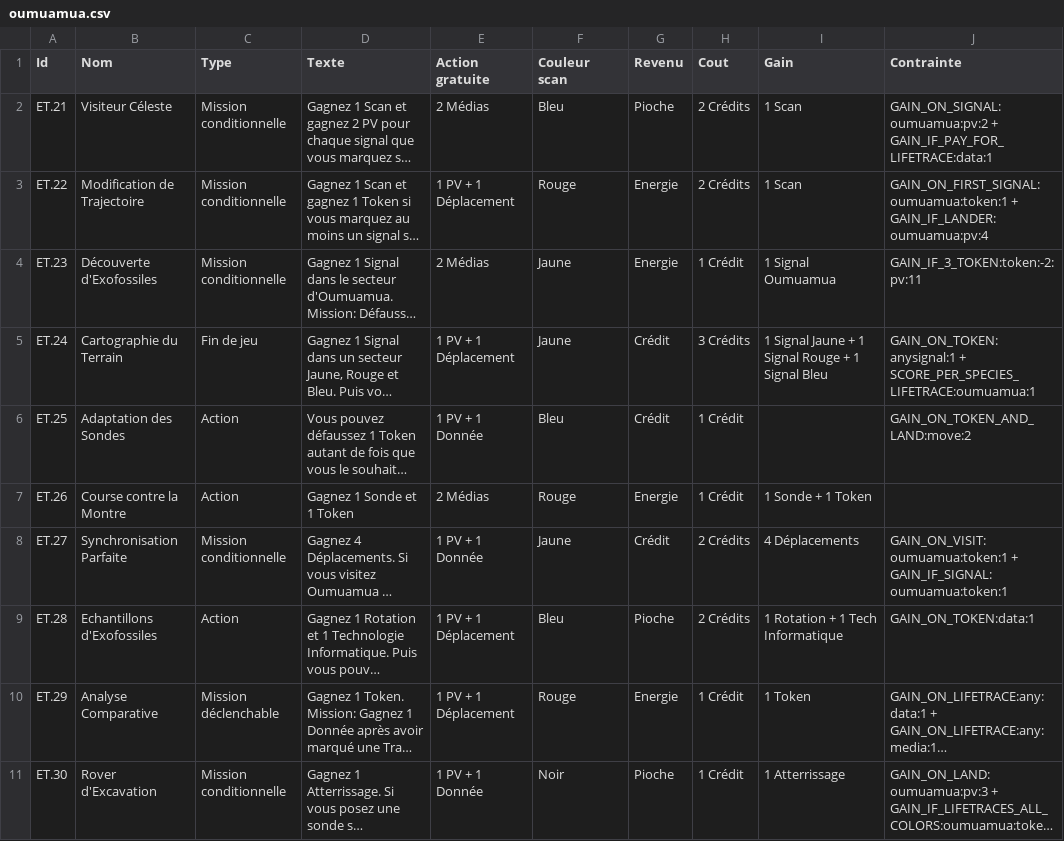
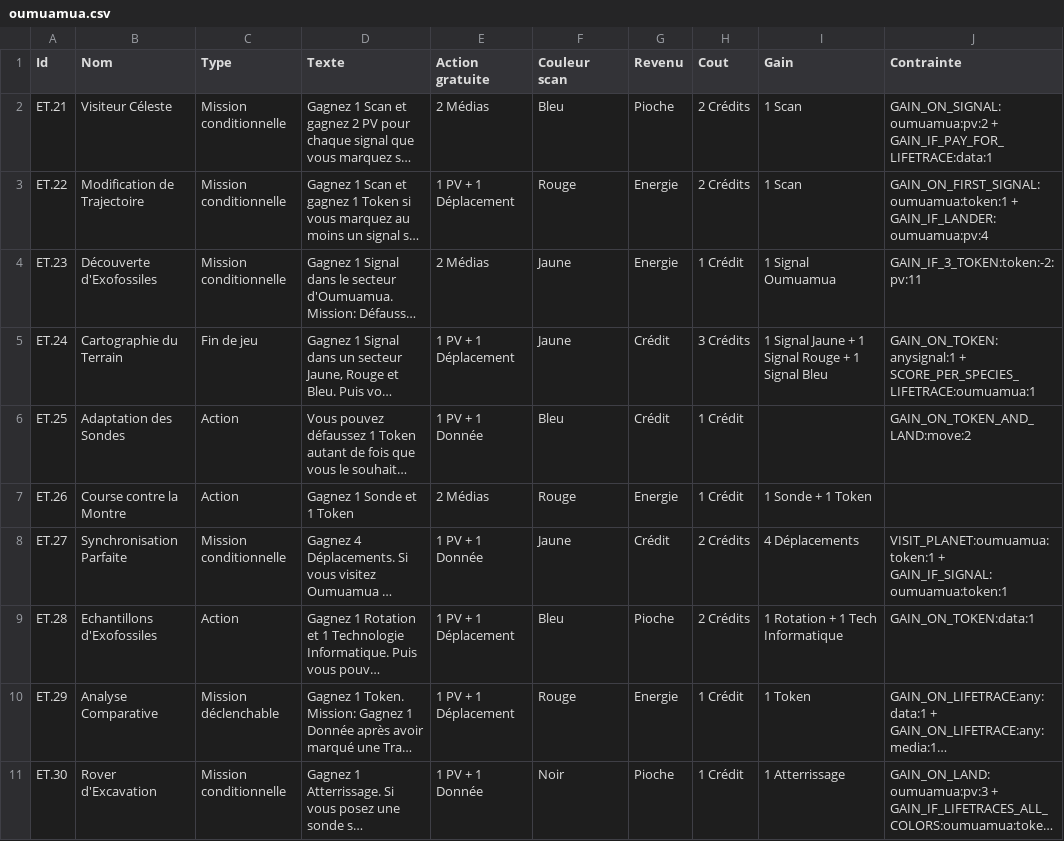
Before and after one commit to jhurstel/SETI, a CSV file: public/cards/oumuamua.csv, drawn as a sheet; long unchanged cells end in …; the diff names each change by its address in the sheet, - before the commit and + after, or states it on an @@ line.

```diff
--- a/public/cards/oumuamua.csv
+++ b/public/cards/oumuamua.csv
-J8 (Contrainte): GAIN_ON_VISIT:oumuamua:token:1 + GAIN_IF_SIGNAL:oumuamua:token:1
+J8 (Contrainte): VISIT_PLANET:oumuamua:token:1 + GAIN_IF_SIGNAL:oumuamua:token:1
```
Also changed, not shown: public/cards/anomalies.csv, 9 other files.
